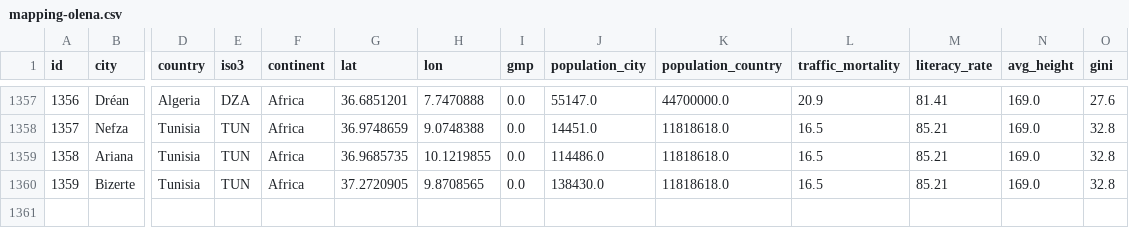
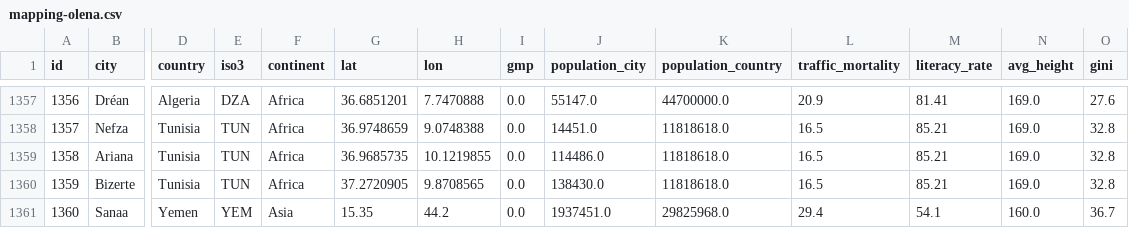
Before and after one commit to Shaadalam9/pedestrians-in-youtube, a CSV file: mapping-olena.csv, drawn as a sheet; only a part is shown, gaps mark what is left out; rows hold the shown columns only; the diff names each change by its address in the sheet, - before the commit and + after, or states it on an @@ line.

Commit message:
Update mapping-olena.csv

```diff
--- a/mapping-olena.csv
+++ b/mapping-olena.csv
+row 1361: 1360 | Sanaa | Yemen | YEM | Asia | 15.35 | 44.2 | 0.0 | 1937451.0 | 29825968.0 | 29.4 | 54.1 | 160.0 | 36.7
```
